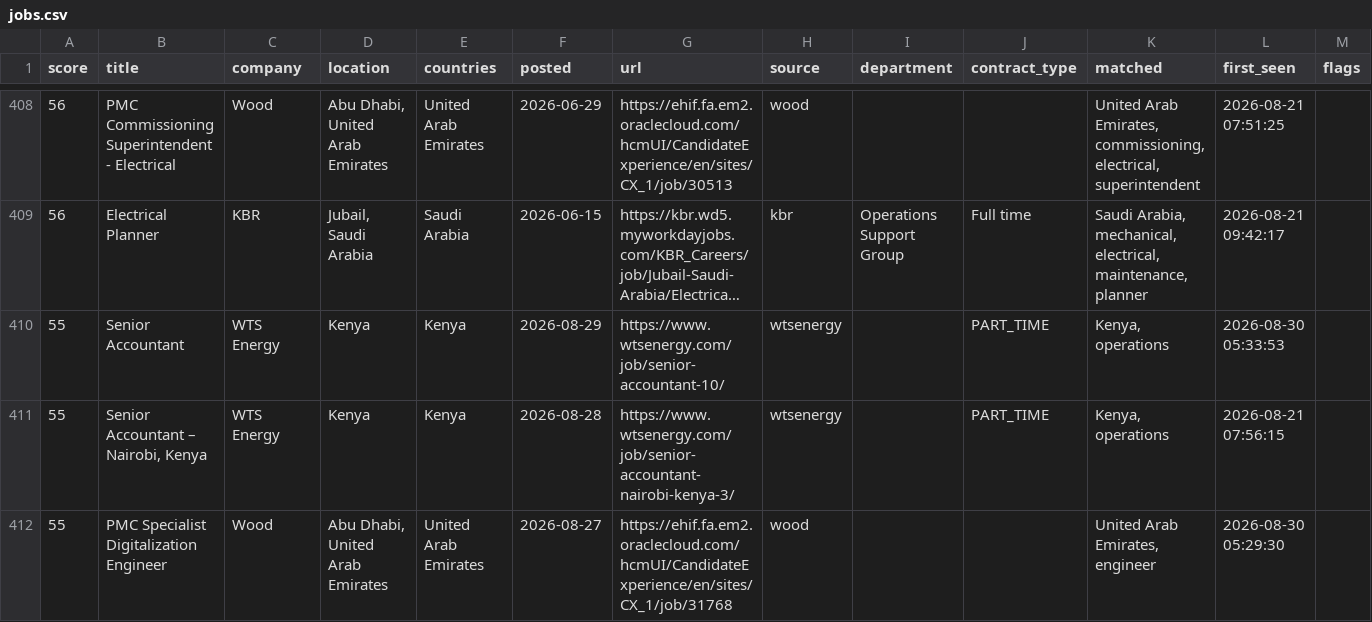
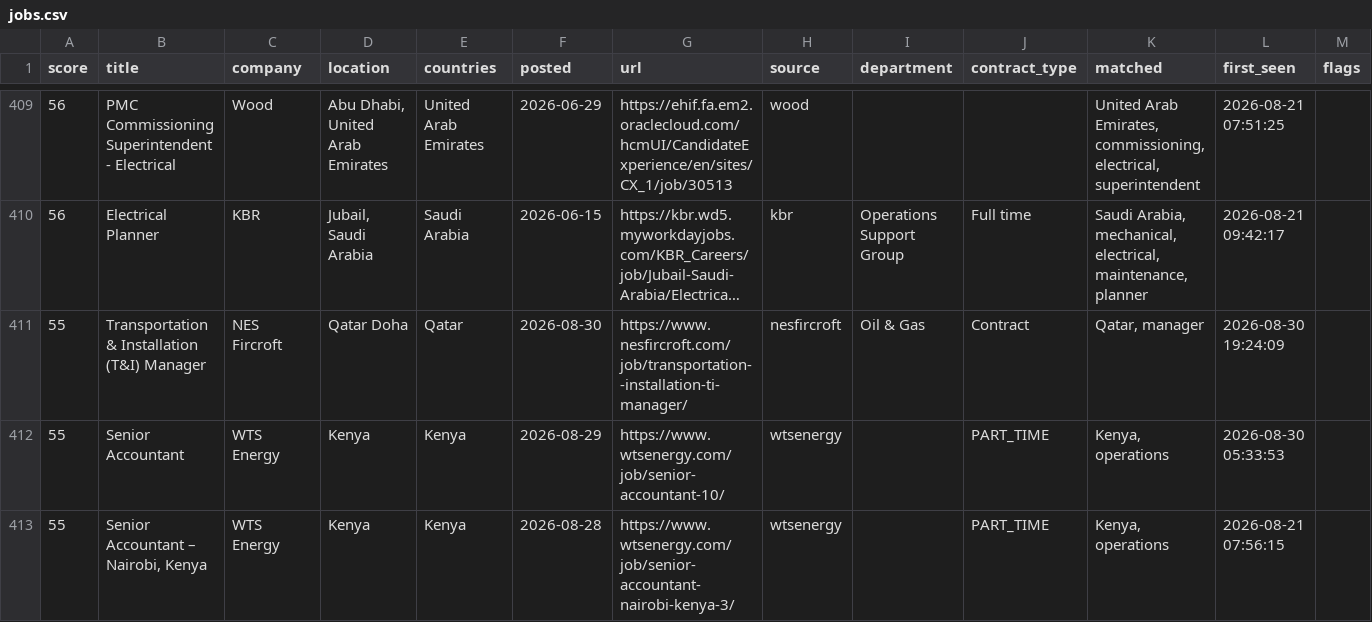
Before and after one commit to Khanmi1973/ogjobs, a CSV file: docs/jobs.csv, drawn as a sheet; only a part is shown, gaps mark what is left out; the shorter side is filled out with more unchanged rows; long unchanged cells end in …; the diff covers the shown part only; the diff names each change by its address in the sheet, - before the commit and + after, or states it on an @@ line.

```diff
--- a/docs/jobs.csv
+++ b/docs/jobs.csv
+row 411: 55 | Transportation & Installation (T&I) Manager | NES Fircroft | Qatar Doha | Qatar | 2026-08-30 | https://www.nesfircroft.com/job/transportation--installation-ti-manager/ | nesfircroft | Oil & Gas | Contract | Qatar, manager | 2026-08-30 19:24:09
```
Also changed, not shown: 7 added rows, 6 removed rows and 1 edited cell elsewhere in this file, 3 other files.
